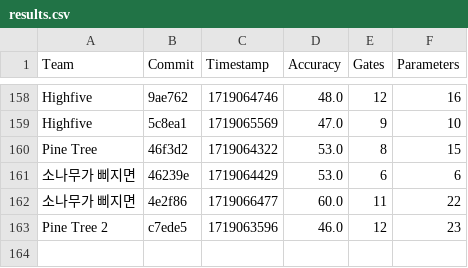
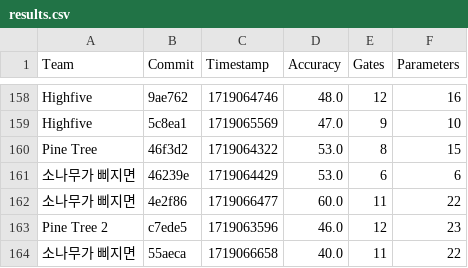
Before and after one commit to willieab/qml-challenge-scorer, a CSV file: site/results.csv, drawn as a sheet; only a part is shown, gaps mark what is left out.

Commit message:
Scoring 55aeca from 소나무가 삐지면

```diff
--- a/site/results.csv
+++ b/site/results.csv
@@ -163 +163,2 @@ Pine Tree,46f3d2,1719064322,53.0,8,15
 Pine Tree 2,c7ede5,1719063596,46.0,12,23
+소나무가 삐지면,55aeca,1719066658,40.0,11,22
```
